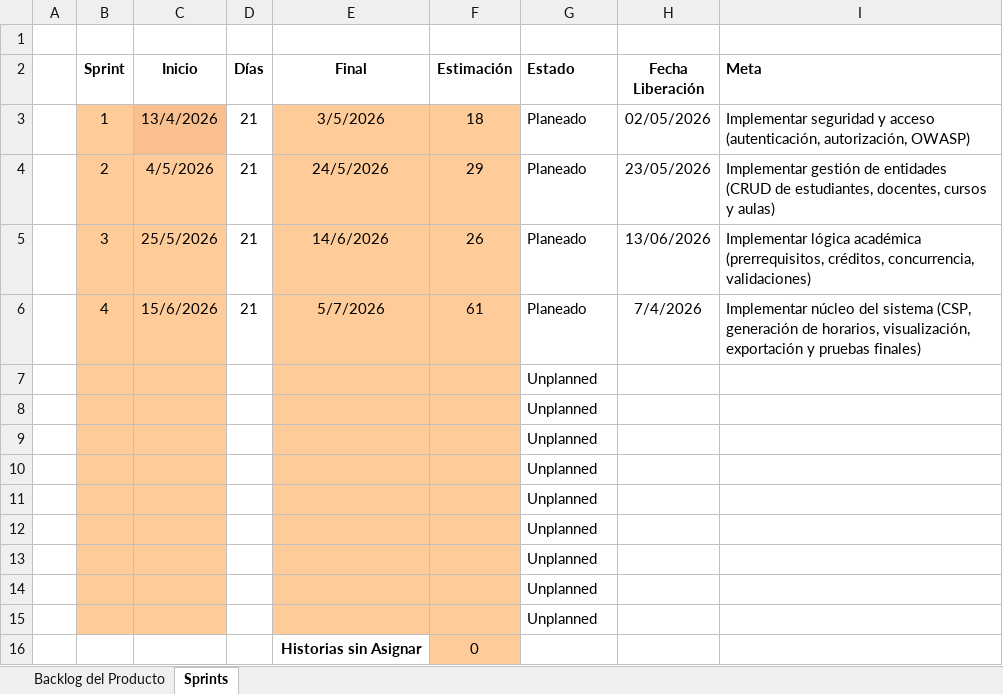
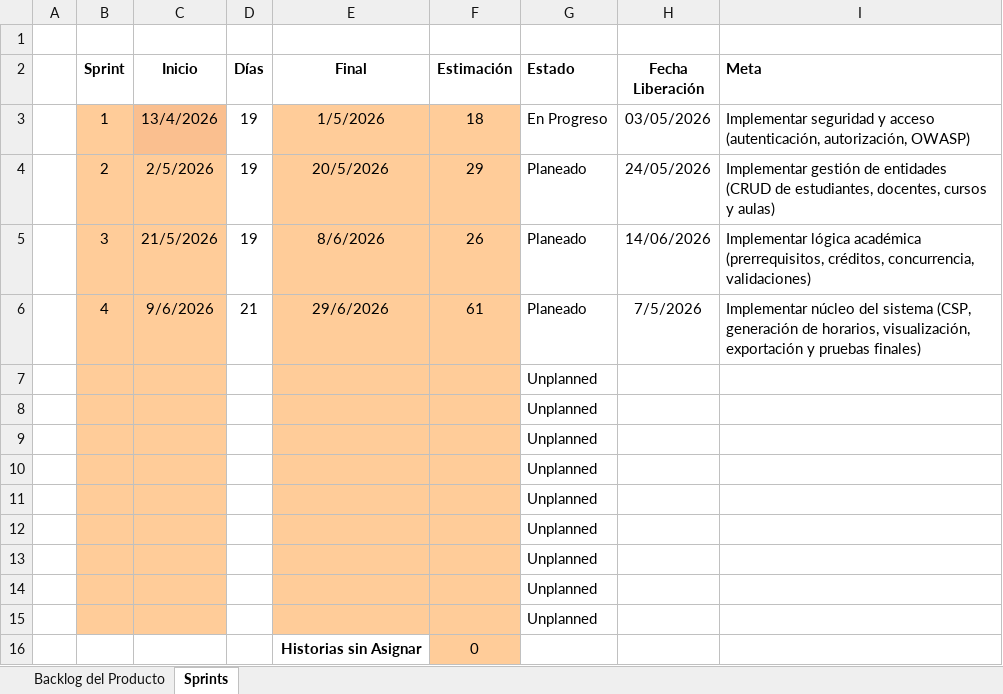
Before and after one commit to phol232/Taller_Proyectos_2, an Excel workbook: docs/Planificación/01 Backlog Detallado del Producto.xlsx, sheet Sprints, drawn as a sheet; values as stored, in another font and other column widths than the file's, no borders; conditional formats not drawn; the diff names each change by its address in the sheet, - before the commit and + after, or states it on an @@ line.

```diff
--- a/docs/Planificación/01 Backlog Detallado del Producto.xlsx (sheet Sprints)
+++ b/docs/Planificación/01 Backlog Detallado del Producto.xlsx (sheet Sprints)
-D3:D5 (Días): 21
+D3:D5 (Días): 19
-E3 (Final): 3/5/2026
+E3 (Final): 1/5/2026
-G3 (Estado): Planeado
+G3 (Estado): En Progreso
-H3 (Fecha Liberación): 02/05/2026
+H3 (Fecha Liberación): 03/05/2026
-C4 (Inicio): 4/5/2026
+C4 (Inicio): 2/5/2026
-E4 (Final): 24/5/2026
+E4 (Final): 20/5/2026
-H4 (Fecha Liberación): 23/05/2026
+H4 (Fecha Liberación): 24/05/2026
-C5 (Inicio): 25/5/2026
+C5 (Inicio): 21/5/2026
-E5 (Final): 14/6/2026
+E5 (Final): 8/6/2026
-H5 (Fecha Liberación): 13/06/2026
+H5 (Fecha Liberación): 14/06/2026
-C6 (Inicio): 15/6/2026
+C6 (Inicio): 9/6/2026
-E6 (Final): 5/7/2026
+E6 (Final): 29/6/2026
-H6 (Fecha Liberación): 7/4/2026
+H6 (Fecha Liberación): 7/5/2026
```
Also changed, not shown: docs/Planificación/02 Backlog del Sprint.xlsx, 1 other file.
